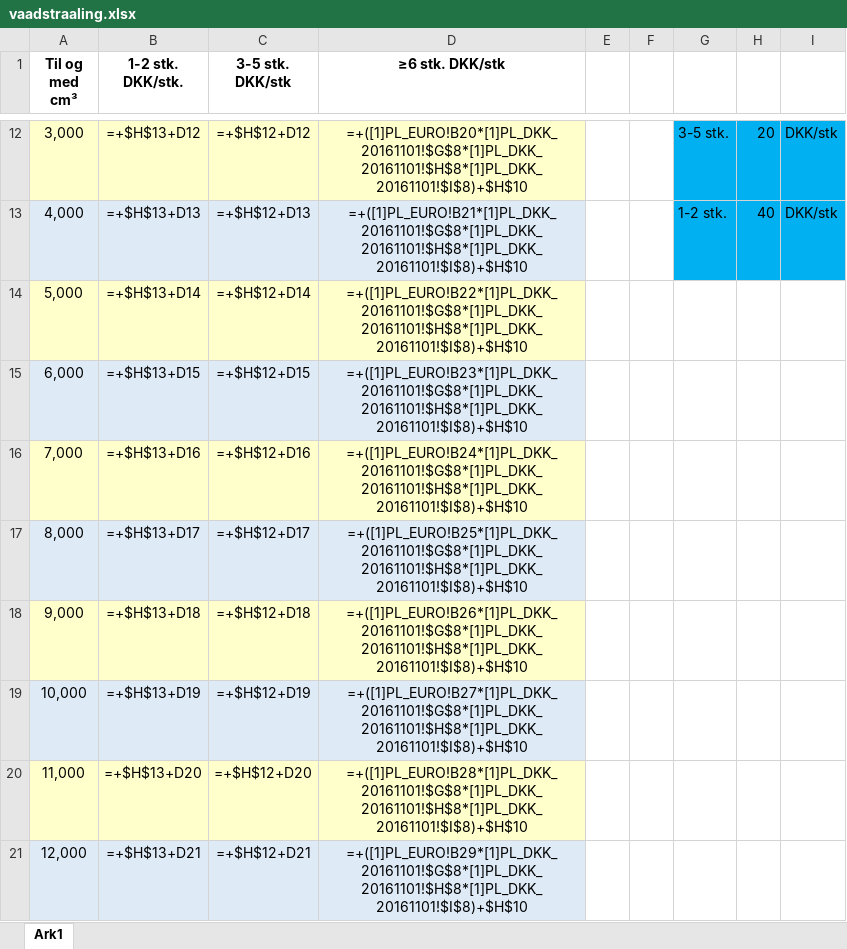
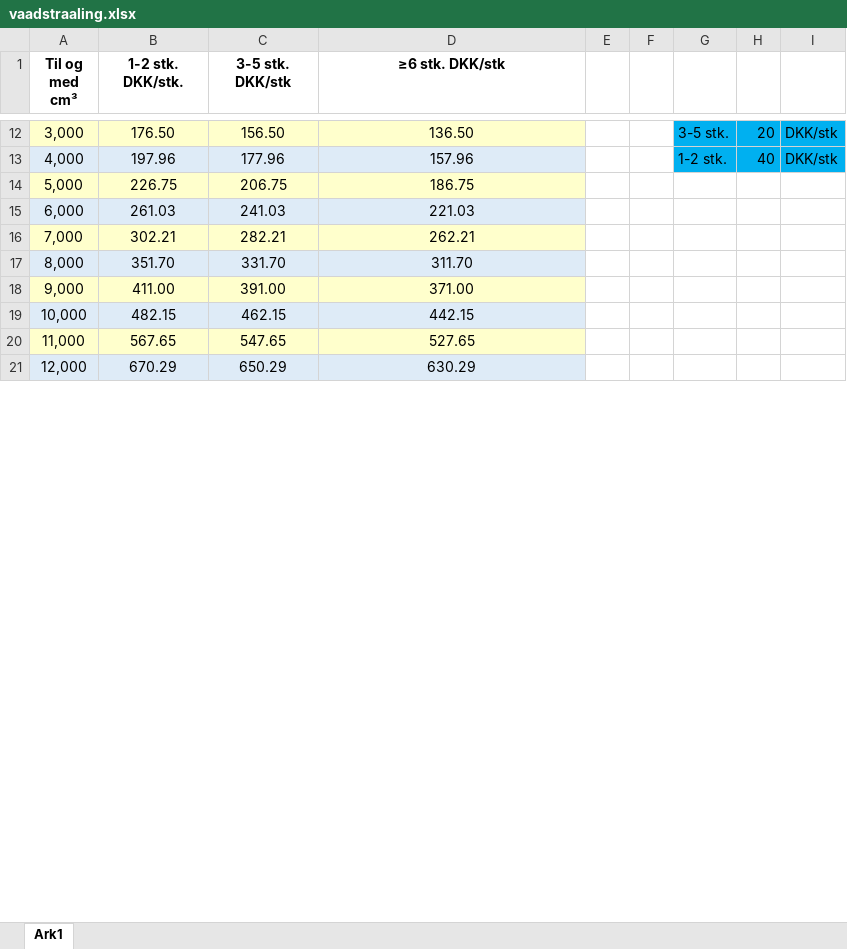
Before and after one commit to Kristiansax/Uddeholm, an Excel workbook: Uddeholm.Test/bin/debug/vaadstraaling.xlsx, sheet Ark1, drawn as a sheet; only a part is shown, gaps mark what is left out; values as stored, in another font and other column widths than the file's, no borders; formulas are shown in place of their values; the diff covers the shown part only; the diff names each change by its address in the sheet, - before the commit and + after, or states it on an @@ line.

```diff
--- a/Uddeholm.Test/bin/debug/vaadstraaling.xlsx (sheet Ark1)
+++ b/Uddeholm.Test/bin/debug/vaadstraaling.xlsx (sheet Ark1)
-B12 (1-2 stk. DKK/stk.): =+$H$13+D12
+B12 (1-2 stk. DKK/stk.): 176.50
-C12 (3-5 stk. DKK/stk): =+$H$12+D12
+C12 (3-5 stk. DKK/stk): 156.50
-D12 (≥6 stk. DKK/stk): =+([1]PL_EURO!B20*[1]PL_DKK_20161101!$G$8*[1]PL_DKK_20161101!$H$8*[1]PL_DKK_20161101!$I$8)+$H$10
+D12 (≥6 stk. DKK/stk): 136.50
-B13 (1-2 stk. DKK/stk.): =+$H$13+D13
+B13 (1-2 stk. DKK/stk.): 197.96
-C13 (3-5 stk. DKK/stk): =+$H$12+D13
+C13 (3-5 stk. DKK/stk): 177.96
-D13 (≥6 stk. DKK/stk): =+([1]PL_EURO!B21*[1]PL_DKK_20161101!$G$8*[1]PL_DKK_20161101!$H$8*[1]PL_DKK_20161101!$I$8)+$H$10
+D13 (≥6 stk. DKK/stk): 157.96
-B14 (1-2 stk. DKK/stk.): =+$H$13+D14
+B14 (1-2 stk. DKK/stk.): 226.75
-C14 (3-5 stk. DKK/stk): =+$H$12+D14
+C14 (3-5 stk. DKK/stk): 206.75
-D14 (≥6 stk. DKK/stk): =+([1]PL_EURO!B22*[1]PL_DKK_20161101!$G$8*[1]PL_DKK_20161101!$H$8*[1]PL_DKK_20161101!$I$8)+$H$10
+D14 (≥6 stk. DKK/stk): 186.75
-B15 (1-2 stk. DKK/stk.): =+$H$13+D15
+B15 (1-2 stk. DKK/stk.): 261.03
-C15 (3-5 stk. DKK/stk): =+$H$12+D15
+C15 (3-5 stk. DKK/stk): 241.03
-D15 (≥6 stk. DKK/stk): =+([1]PL_EURO!B23*[1]PL_DKK_20161101!$G$8*[1]PL_DKK_20161101!$H$8*[1]PL_DKK_20161101!$I$8)+$H$10
+D15 (≥6 stk. DKK/stk): 221.03
-B16 (1-2 stk. DKK/stk.): =+$H$13+D16
+B16 (1-2 stk. DKK/stk.): 302.21
-C16 (3-5 stk. DKK/stk): =+$H$12+D16
+C16 (3-5 stk. DKK/stk): 282.21
-D16 (≥6 stk. DKK/stk): =+([1]PL_EURO!B24*[1]PL_DKK_20161101!$G$8*[1]PL_DKK_20161101!$H$8*[1]PL_DKK_20161101!$I$8)+$H$10
+D16 (≥6 stk. DKK/stk): 262.21
-B17 (1-2 stk. DKK/stk.): =+$H$13+D17
+B17 (1-2 stk. DKK/stk.): 351.70
-C17 (3-5 stk. DKK/stk): =+$H$12+D17
+C17 (3-5 stk. DKK/stk): 331.70
-D17 (≥6 stk. DKK/stk): =+([1]PL_EURO!B25*[1]PL_DKK_20161101!$G$8*[1]PL_DKK_20161101!$H$8*[1]PL_DKK_20161101!$I$8)+$H$10
+D17 (≥6 stk. DKK/stk): 311.70
-B18 (1-2 stk. DKK/stk.): =+$H$13+D18
+B18 (1-2 stk. DKK/stk.): 411.00
-C18 (3-5 stk. DKK/stk): =+$H$12+D18
+C18 (3-5 stk. DKK/stk): 391.00
-D18 (≥6 stk. DKK/stk): =+([1]PL_EURO!B26*[1]PL_DKK_20161101!$G$8*[1]PL_DKK_20161101!$H$8*[1]PL_DKK_20161101!$I$8)+$H$10
+D18 (≥6 stk. DKK/stk): 371.00
-B19 (1-2 stk. DKK/stk.): =+$H$13+D19
+B19 (1-2 stk. DKK/stk.): 482.15
-C19 (3-5 stk. DKK/stk): =+$H$12+D19
+C19 (3-5 stk. DKK/stk): 462.15
-D19 (≥6 stk. DKK/stk): =+([1]PL_EURO!B27*[1]PL_DKK_20161101!$G$8*[1]PL_DKK_20161101!$H$8*[1]PL_DKK_20161101!$I$8)+$H$10
+D19 (≥6 stk. DKK/stk): 442.15
-B20 (1-2 stk. DKK/stk.): =+$H$13+D20
+B20 (1-2 stk. DKK/stk.): 567.65
-C20 (3-5 stk. DKK/stk): =+$H$12+D20
+C20 (3-5 stk. DKK/stk): 547.65
-D20 (≥6 stk. DKK/stk): =+([1]PL_EURO!B28*[1]PL_DKK_20161101!$G$8*[1]PL_DKK_20161101!$H$8*[1]PL_DKK_20161101!$I$8)+$H$10
+D20 (≥6 stk. DKK/stk): 527.65
-B21 (1-2 stk. DKK/stk.): =+$H$13+D21
+B21 (1-2 stk. DKK/stk.): 670.29
-C21 (3-5 stk. DKK/stk): =+$H$12+D21
+C21 (3-5 stk. DKK/stk): 650.29
-D21 (≥6 stk. DKK/stk): =+([1]PL_EURO!B29*[1]PL_DKK_20161101!$G$8*[1]PL_DKK_20161101!$H$8*[1]PL_DKK_20161101!$I$8)+$H$10
+D21 (≥6 stk. DKK/stk): 630.29
```
Also changed, not shown: 51 edited cells elsewhere in this sheet, Uddeholm.Test/bin/debug/toerstraaling.xlsx, 1 other file.
